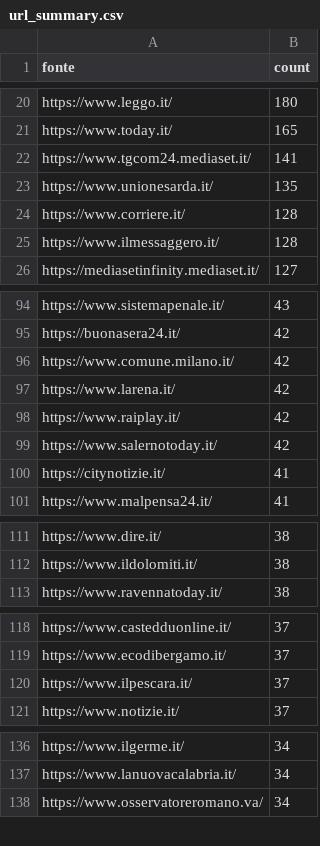
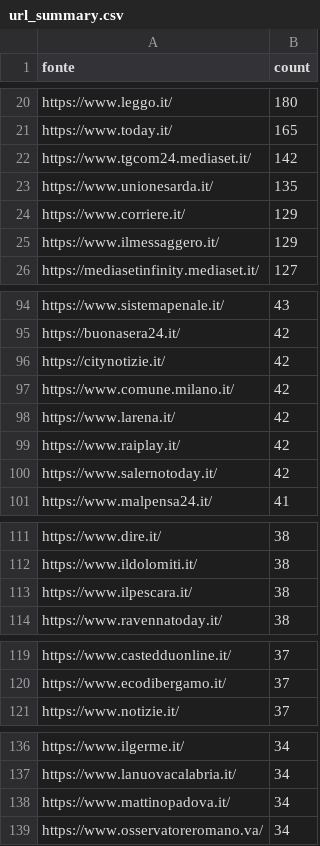
Before and after one commit to ondata/parole_che_uccidono, a CSV file: data/url_summary.csv, drawn as a sheet; only a part is shown, gaps mark what is left out; the diff covers the shown part only.

```diff
--- a/data/url_summary.csv
+++ b/data/url_summary.csv
@@ -21,6 +21,6 @@ https://www.leggo.it/,180
 https://www.today.it/,165
-https://www.tgcom24.mediaset.it/,141
+https://www.tgcom24.mediaset.it/,142
 https://www.unionesarda.it/,135
-https://www.corriere.it/,128
-https://www.ilmessaggero.it/,128
+https://www.corriere.it/,129
+https://www.ilmessaggero.it/,129
 https://mediasetinfinity.mediaset.it/,127
@@ -95,2 +95,3 @@ https://www.sistemapenale.it/,43
 https://buonasera24.it/,42
+https://citynotizie.it/,42
 https://www.comune.milano.it/,42
@@ -99,3 +100,2 @@ https://www.raiplay.it/,42
 https://www.salernotoday.it/,42
-https://citynotizie.it/,41
 https://www.malpensa24.it/,41
@@ -112,2 +112,3 @@ https://www.dire.it/,38
 https://www.ildolomiti.it/,38
+https://www.ilpescara.it/,38
 https://www.ravennatoday.it/,38
@@ -119,3 +120,2 @@ https://www.castedduonline.it/,37
 https://www.ecodibergamo.it/,37
-https://www.ilpescara.it/,37
 https://www.notizie.it/,37
@@ -137,2 +137,3 @@ https://www.ilgerme.it/,34
 https://www.lanuovacalabria.it/,34
+https://www.mattinopadova.it/,34
 https://www.osservatoreromano.va/,34
```
Also changed, not shown: 24 added rows, 17 removed rows and 10 edited cells elsewhere in this file, 1 other file.
